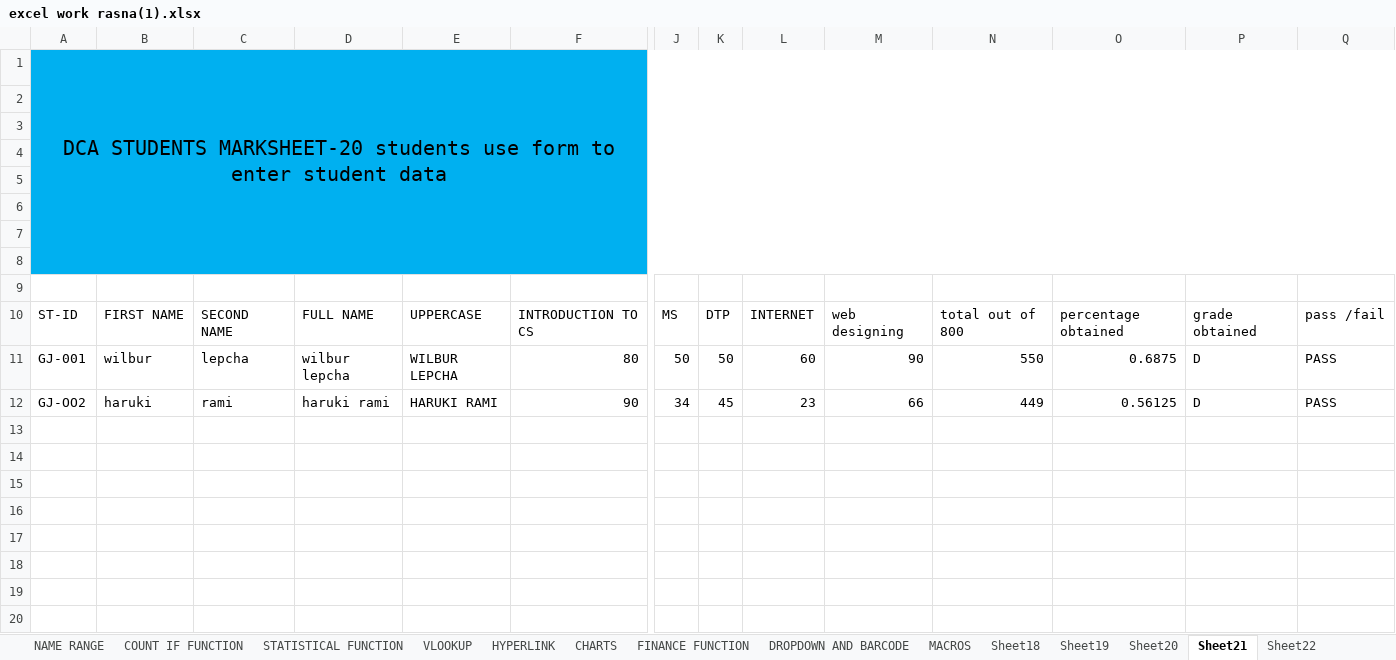
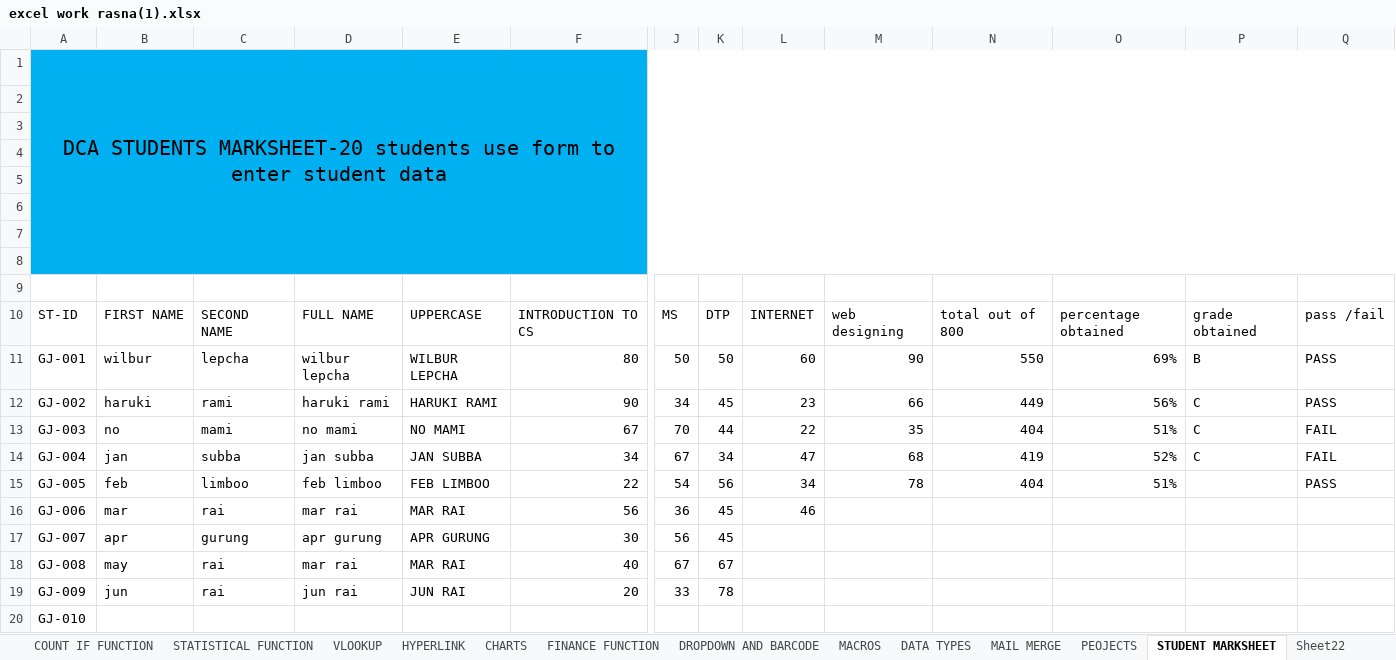
Before and after one commit to ROSHNAKARKI/UNIVERSE, an Excel workbook: excel work rasna(1).xlsx, sheet STUDENT MARKSHEET, drawn as a sheet; only a part is shown, gaps mark what is left out; values as stored, in another font and other column widths than the file's, no borders; charts and pictures not drawn; rows hold the shown columns only; the diff names each change by its address in the sheet, - before the commit and + after, or states it on an @@ line.

Commit message:
Add files via upload

```diff
--- a/excel work rasna(1).xlsx (sheet STUDENT MARKSHEET)
+++ b/excel work rasna(1).xlsx (sheet STUDENT MARKSHEET)
-sheet tab: Sheet18
+sheet tab: DATA TYPES
-sheet tab: Sheet19
+sheet tab: MAIL MERGE
-sheet tab: Sheet20
+sheet tab: PEOJECTS
-sheet tab: Sheet21
+sheet tab: STUDENT MARKSHEET
-O11: 0.6875
+O11: 69%
-P11: D
+P11: B
-A12: GJ-OO2
+A12: GJ-002
-O12: 0.56125
+O12: 56%
-P12: D
+P12: C
+row 13: GJ-003 | no | mami | no mami | NO MAMI | 67 | 70 | 44 | 22 | 35 | 404 | 51% | C | FAIL
+row 14: GJ-004 | jan | subba | jan subba | JAN SUBBA | 34 | 67 | 34 | 47 | 68 | 419 | 52% | C | FAIL
+row 15: GJ-005 | feb | limboo | feb limboo | FEB LIMBOO | 22 | 54 | 56 | 34 | 78 | 404 | 51% |  | PASS
+row 16: GJ-006 | mar | rai | mar rai | MAR RAI | 56 | 36 | 45 | 46
+row 17: GJ-007 | apr | gurung | apr gurung | APR GURUNG | 30 | 56 | 45
+row 18: GJ-008 | may | rai | mar rai | MAR RAI | 40 | 67 | 67
+row 19: GJ-009 | jun | rai | jun rai | JUN RAI | 20 | 33 | 78
+row 20: GJ-010
```
Also changed, not shown: sheet DATA TYPES, sheet DATE FUNCTIONS, charts or pictures.
